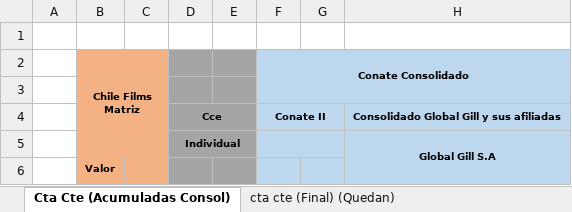
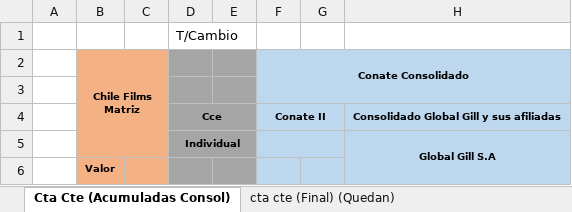
Before and after one commit to FelipeSMV/PMJF, an Excel workbook: recursos/planilladeprueba.xlsx, sheet Cta Cte (Acumuladas Consol), drawn as a sheet; only a part is shown; values as stored, in another font and other column widths than the file's, no borders; the diff names each change by its address in the sheet, - before the commit and + after, or states it on an @@ line.

```diff
--- a/recursos/planilladeprueba.xlsx (sheet Cta Cte (Acumuladas Consol))
+++ b/recursos/planilladeprueba.xlsx (sheet Cta Cte (Acumuladas Consol))
-D1: (empty)
+D1: T/Cambio
```
Also changed, not shown: 1 other file.
